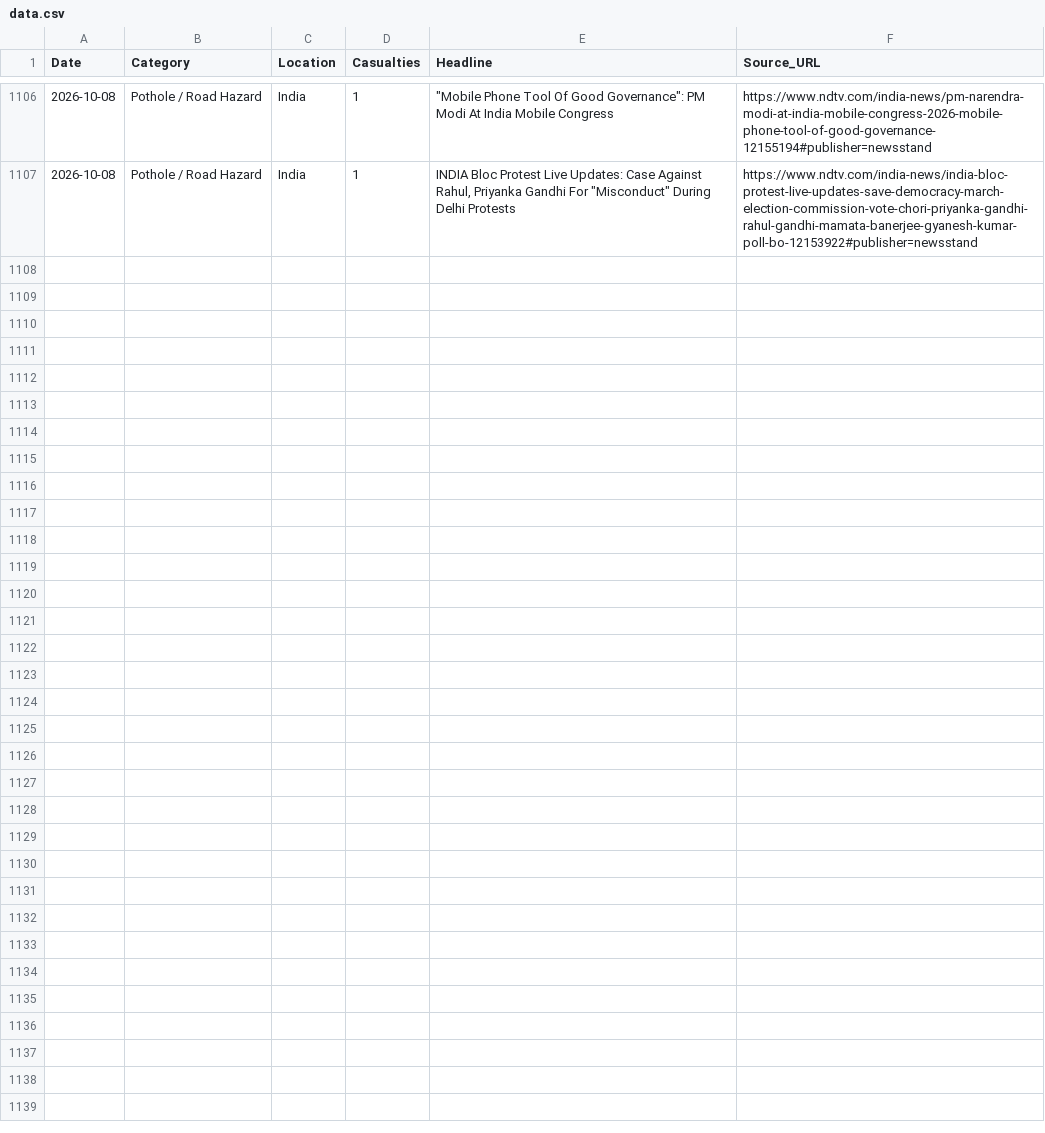
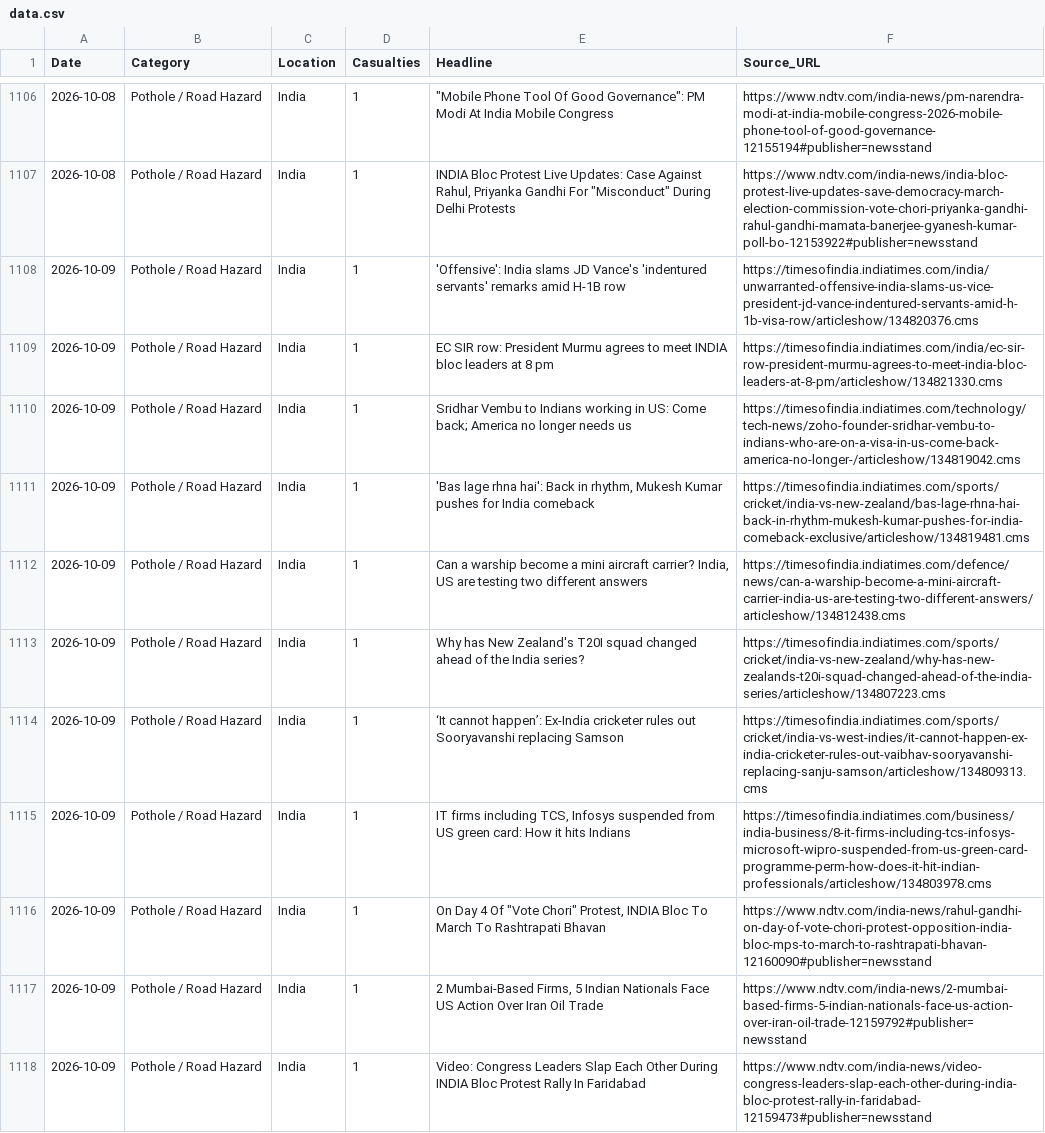
Before and after one commit to SonuK29/accountability-tracker., a CSV file: data.csv, drawn as a sheet; only a part is shown, gaps mark what is left out.

```diff
--- a/data.csv
+++ b/data.csv
@@ -1107 +1107,12 @@ Date,Category,Location,Casualties,Headline,Source_URL
 2026-10-08,Pothole / Road Hazard,India,1,"INDIA Bloc Protest Live Updates: Case Against Rahul, Priyanka Gandhi For ""Misconduct"" During Delhi Protests",https://www.ndtv.com/india-news/india-bloc-protest-live-updates-save-democracy-march-election-commission-vote-chori-priyanka-gandhi-rahul-gandhi-mamata-banerjee-gyanesh-kumar-poll-bo-12153922#publisher=newsstand
+2026-10-09,Pothole / Road Hazard,India,1,'Offensive': India slams JD Vance's 'indentured servants' remarks amid H-1B row,https://timesofindia.indiatimes.com/india/unwarranted-offensive-india-slams-us-vice-president-jd-vance-indentured-servants-amid-h-1b-visa-row/articleshow/134820376.cms
+2026-10-09,Pothole / Road Hazard,India,1,EC SIR row: President Murmu agrees to meet INDIA bloc leaders at 8 pm,https://timesofindia.indiatimes.com/india/ec-sir-row-president-murmu-agrees-to-meet-india-bloc-leaders-at-8-pm/articleshow/134821330.cms
+2026-10-09,Pothole / Road Hazard,India,1,Sridhar Vembu to Indians working in US: Come back; America no longer needs us,https://timesofindia.indiatimes.com/technology/tech-news/zoho-founder-sridhar-vembu-to-indians-who-are-on-a-visa-in-us-come-back-america-no-longer-/articleshow/134819042.cms
+2026-10-09,Pothole / Road Hazard,India,1,"'Bas lage rhna hai': Back in rhythm, Mukesh Kumar pushes for India comeback",https://timesofindia.indiatimes.com/sports/cricket/india-vs-new-zealand/bas-lage-rhna-hai-back-in-rhythm-mukesh-kumar-pushes-for-india-comeback-exclusive/articleshow/134819481.cms
+2026-10-09,Pothole / Road Hazard,India,1,"Can a warship become a mini aircraft carrier? India, US are testing two different answers",https://timesofindia.indiatimes.com/defence/news/can-a-warship-become-a-mini-aircraft-carrier-india-us-are-testing-two-different-answers/articleshow/134812438.cms
+2026-10-09,Pothole / Road Hazard,India,1,Why has New Zealand's T20I squad changed ahead of the India series?,https://timesofindia.indiatimes.com/sports/cricket/india-vs-new-zealand/why-has-new-zealands-t20i-squad-changed-ahead-of-the-india-series/articleshow/134807223.cms
+2026-10-09,Pothole / Road Hazard,India,1,‘It cannot happen’: Ex-India cricketer rules out Sooryavanshi replacing Samson,https://timesofindia.indiatimes.com/sports/cricket/india-vs-west-indies/it-cannot-happen-ex-india-cricketer-rules-out-vaibhav-sooryavanshi-replacing-sanju-samson/articleshow/134809313.cms
+2026-10-09,Pothole / Road Hazard,India,1,"IT firms including TCS, Infosys suspended from US green card: How it hits Indians",https://timesofindia.indiatimes.com/business/india-business/8-it-firms-including-tcs-infosys-microsoft-wipro-suspended-from-us-green-card-programme-perm-how-does-it-hit-indian-professionals/articleshow/134803978.cms
+2026-10-09,Pothole / Road Hazard,India,1,"On Day 4 Of ""Vote Chori"" Protest, INDIA Bloc To March To Rashtrapati Bhavan",https://www.ndtv.com/india-news/rahul-gandhi-on-day-of-vote-chori-protest-opposition-india-bloc-mps-to-march-to-rashtrapati-bhavan-12160090#publisher=newsstand
+2026-10-09,Pothole / Road Hazard,India,1,"2 Mumbai-Based Firms, 5 Indian Nationals Face US Action Over Iran Oil Trade",https://www.ndtv.com/india-news/2-mumbai-based-firms-5-indian-nationals-face-us-action-over-iran-oil-trade-12159792#publisher=newsstand
+2026-10-09,Pothole / Road Hazard,India,1,Video: Congress Leaders Slap Each Other During INDIA Bloc Protest Rally In Faridabad,https://www.ndtv.com/india-news/video-congress-leaders-slap-each-other-during-india-bloc-protest-rally-in-faridabad-12159473#publisher=newsstand
```
